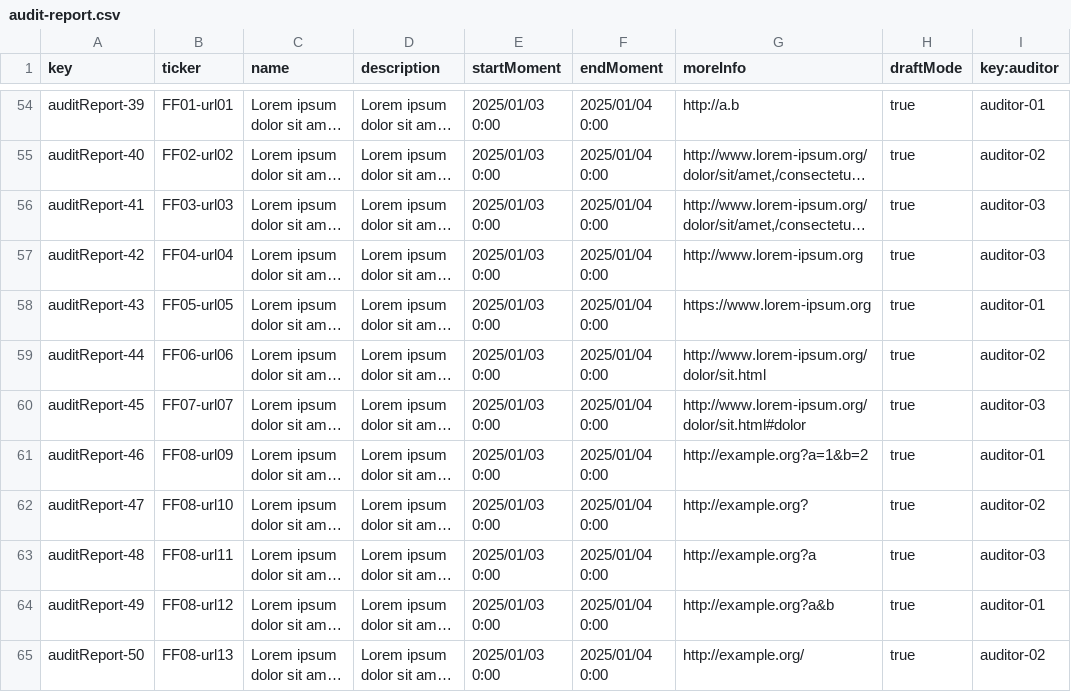
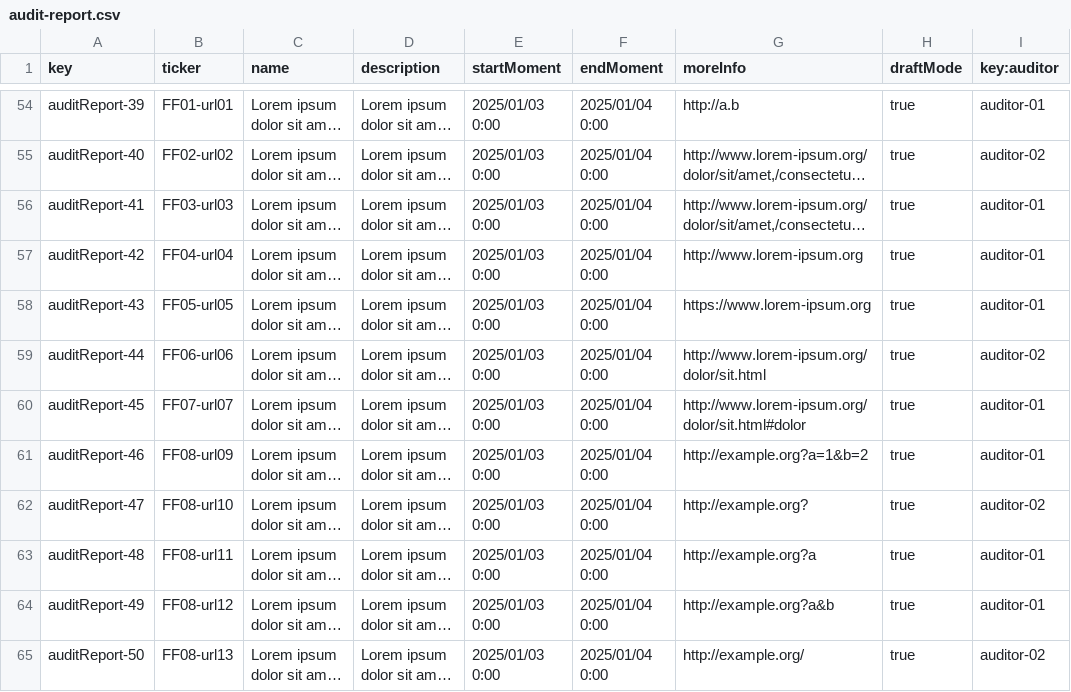
Before and after one commit to DP2-G021/Acme-Starters-C, a CSV file: src/main/resources/WEB-INF/data/sample/batch-01/audit-report.csv, drawn as a sheet; only a part is shown, gaps mark what is left out; long unchanged cells end in …; the diff covers the shown part only; the diff names each change by its address in the sheet, - before the commit and + after, or states it on an @@ line.

Commit message:
feat: implements any and authenticated audit reports list

```diff
--- a/src/main/resources/WEB-INF/data/sample/batch-01/audit-report.csv
+++ b/src/main/resources/WEB-INF/data/sample/batch-01/audit-report.csv
-I56:I57 (key:auditor): auditor-03
+I56:I57 (key:auditor): auditor-01
-I60 (key:auditor): auditor-03
+I60 (key:auditor): auditor-01
-I63 (key:auditor): auditor-03
+I63 (key:auditor): auditor-01
```
Also changed, not shown: 1 added row and 15 edited cells elsewhere in this file, src/main/resources/WEB-INF/data/errata/batch-01/audit-report.csv, 34 other files.
